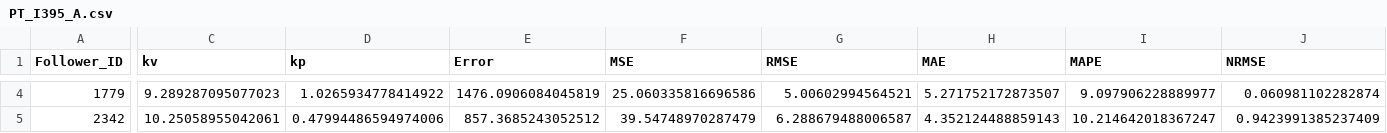
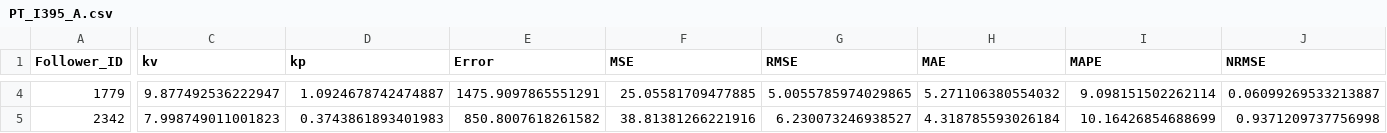
Before and after one commit to lotlouischoitslab/Comparison-of-Autonomous-Vehicles-Control-Models, a CSV file: Results/00CSP/PT_I395_A.csv, drawn as a sheet; only a part is shown, gaps mark what is left out; the diff covers the shown part only; the diff names each change by its address in the sheet, - before the commit and + after, or states it on an @@ line.

```diff
--- a/Results/00CSP/PT_I395_A.csv
+++ b/Results/00CSP/PT_I395_A.csv
-C4 (kv): 9.289287095077023
+C4 (kv): 9.877492536222947
-D4 (kp): 1.0265934778414922
+D4 (kp): 1.0924678742474887
-E4 (Error): 1476.0906084045819
+E4 (Error): 1475.9097865551291
-F4 (MSE): 25.060335816696586
+F4 (MSE): 25.05581709477885
-G4 (RMSE): 5.00602994564521
+G4 (RMSE): 5.0055785974029865
-H4 (MAE): 5.271752172873507
+H4 (MAE): 5.271106380554032
-I4 (MAPE): 9.097906228889977
+I4 (MAPE): 9.098151502262114
-J4 (NRMSE): 0.060981102282874
+J4 (NRMSE): 0.06099269533213887
-C5 (kv): 10.25058955042061
+C5 (kv): 7.998749011001823
-D5 (kp): 0.47994486594974006
+D5 (kp): 0.3743861893401983
-E5 (Error): 857.3685243052512
+E5 (Error): 850.8007618261582
-F5 (MSE): 39.54748970287479
+F5 (MSE): 38.81381266221916
-G5 (RMSE): 6.288679488006587
+G5 (RMSE): 6.230073246938527
-H5 (MAE): 4.352124488859143
+H5 (MAE): 4.318785593026184
-I5 (MAPE): 10.214642018367247
+I5 (MAPE): 10.16426854688699
-J5 (NRMSE): 0.9423991385237409
+J5 (NRMSE): 0.9371209737756998
```
Also changed, not shown: 28 edited cells elsewhere in this file, 34 other files.
